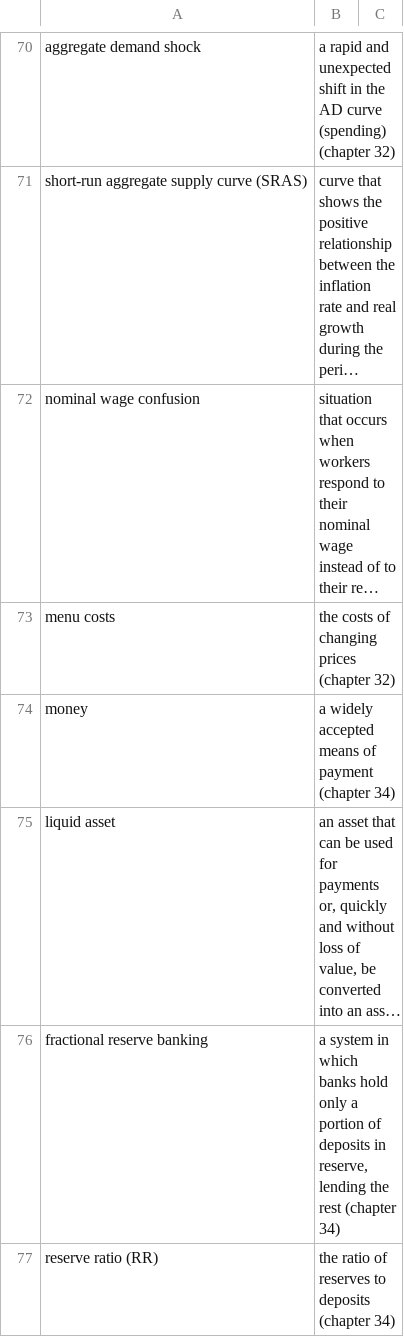
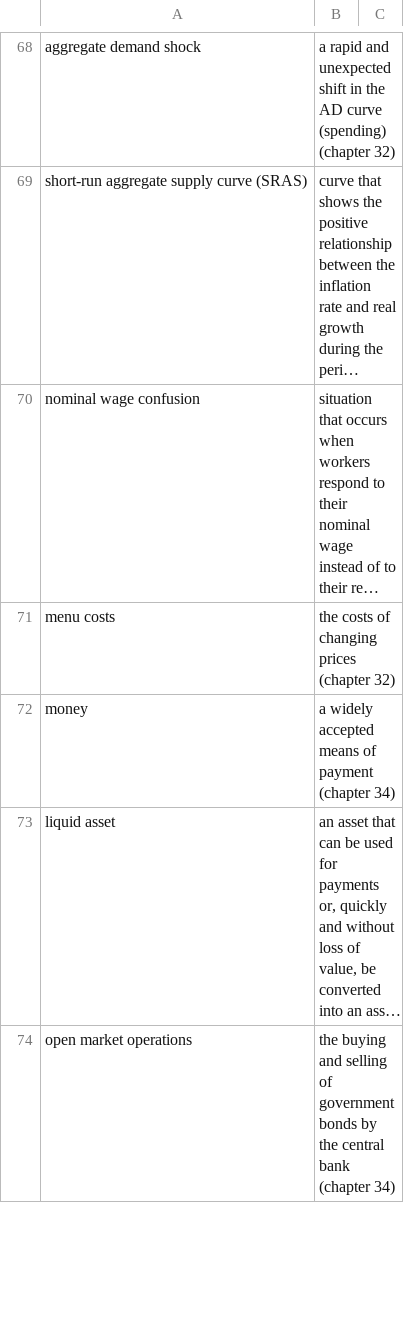
Before and after one commit to luc-hens/luc-hens.github.io, a CSV file: cowen_tabarrok_key_concepts_macroeconomics.csv, drawn as a sheet; only a part is shown, gaps mark what is left out; the shorter side is filled out with more unchanged rows; long unchanged cells end in …; the diff covers the shown part only; the diff names each change by its address in the sheet, - before the commit and + after, or states it on an @@ line.

```diff
--- a/cowen_tabarrok_key_concepts_macroeconomics.csv
+++ b/cowen_tabarrok_key_concepts_macroeconomics.csv
-row 76: fractional reserve banking | a system in which banks hold only a portion of deposits in reserve, lending the rest (chapter 34)
-row 77: reserve ratio (RR) | the ratio of reserves to deposits (chapter 34)
```
Also changed, not shown: 5 removed rows and 1 edited cell elsewhere in this file, cowen_tabarrok_kernbegrippen_macro_economie.csv.
